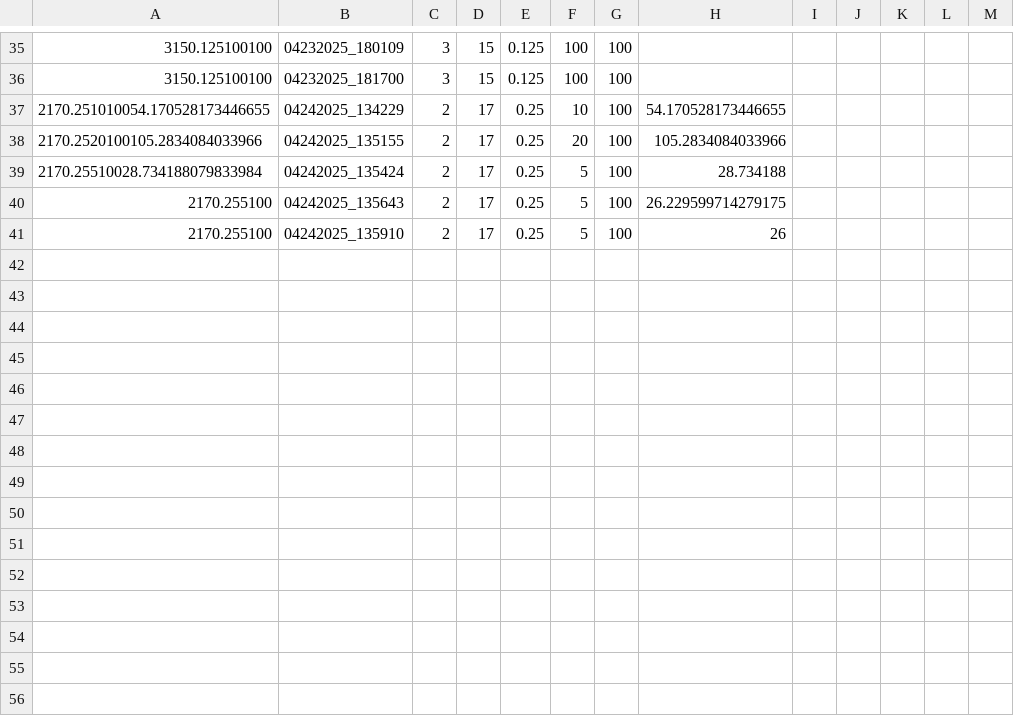
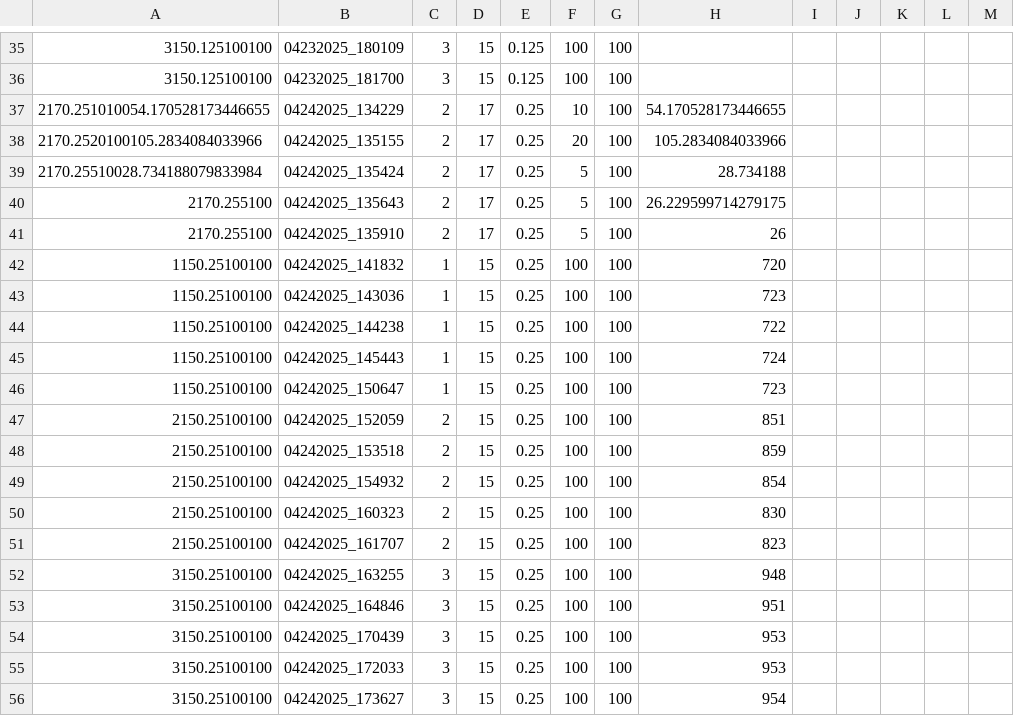
Before and after one commit to Jonathan-Lussier/MNIST_digit_classifier, a CSV file: results.csv, drawn as a sheet; only a part is shown, gaps mark what is left out; the diff names each change by its address in the sheet, - before the commit and + after, or states it on an @@ line.

Commit message:
adding timed hidden layer study data

```diff
--- a/results.csv
+++ b/results.csv
+row 42: 1150.25100100 | 04242025_141832 | 1 | 15 | 0.25 | 100 | 100 | 720
+row 43: 1150.25100100 | 04242025_143036 | 1 | 15 | 0.25 | 100 | 100 | 723
+row 44: 1150.25100100 | 04242025_144238 | 1 | 15 | 0.25 | 100 | 100 | 722
+row 45: 1150.25100100 | 04242025_145443 | 1 | 15 | 0.25 | 100 | 100 | 724
+row 46: 1150.25100100 | 04242025_150647 | 1 | 15 | 0.25 | 100 | 100 | 723
+row 47: 2150.25100100 | 04242025_152059 | 2 | 15 | 0.25 | 100 | 100 | 851
+row 48: 2150.25100100 | 04242025_153518 | 2 | 15 | 0.25 | 100 | 100 | 859
+row 49: 2150.25100100 | 04242025_154932 | 2 | 15 | 0.25 | 100 | 100 | 854
+row 50: 2150.25100100 | 04242025_160323 | 2 | 15 | 0.25 | 100 | 100 | 830
+row 51: 2150.25100100 | 04242025_161707 | 2 | 15 | 0.25 | 100 | 100 | 823
+row 52: 3150.25100100 | 04242025_163255 | 3 | 15 | 0.25 | 100 | 100 | 948
+row 53: 3150.25100100 | 04242025_164846 | 3 | 15 | 0.25 | 100 | 100 | 951
+row 54: 3150.25100100 | 04242025_170439 | 3 | 15 | 0.25 | 100 | 100 | 953
+row 55: 3150.25100100 | 04242025_172033 | 3 | 15 | 0.25 | 100 | 100 | 953
+row 56: 3150.25100100 | 04242025_173627 | 3 | 15 | 0.25 | 100 | 100 | 954
```
Also changed, not shown: 16 other files.
